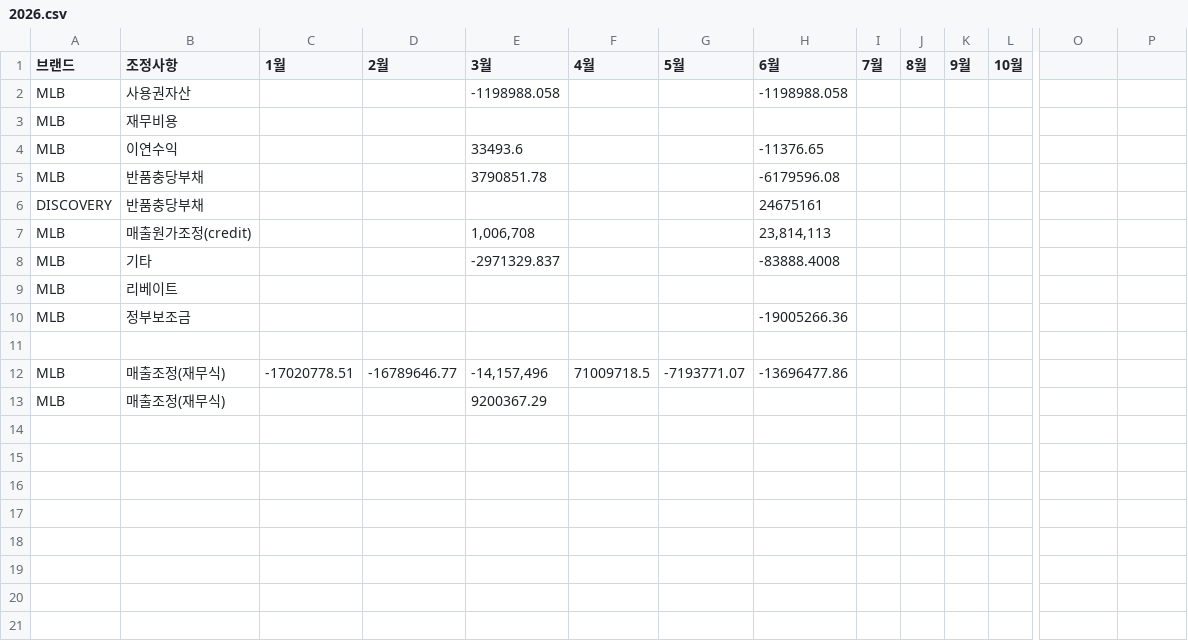
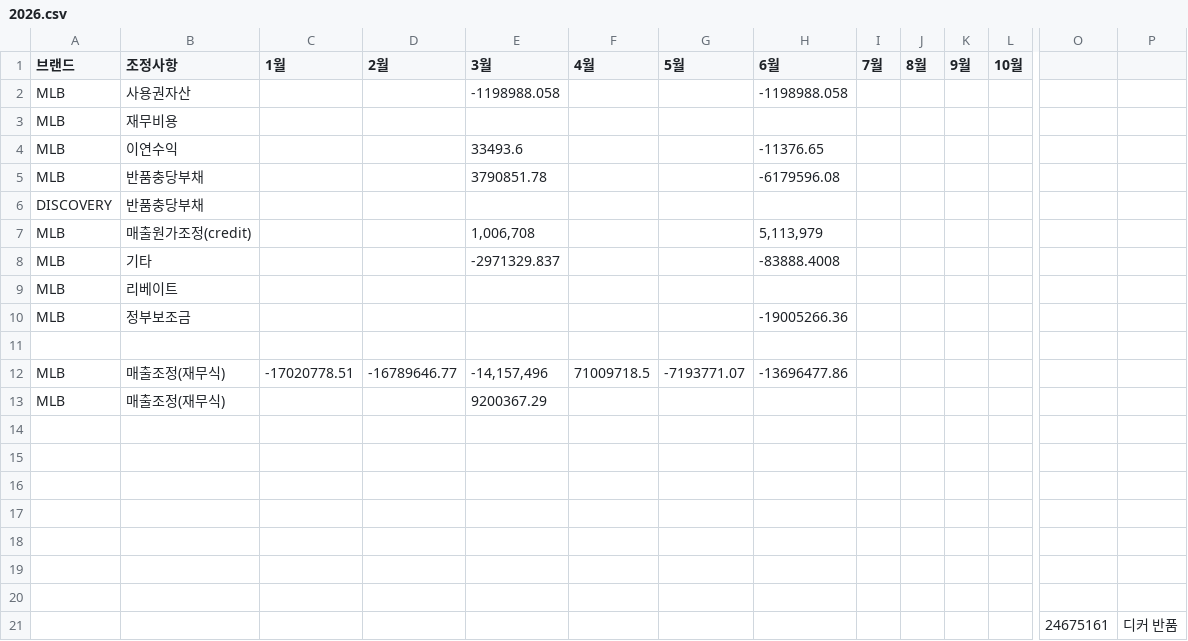
Before and after one commit to xuanm0221-dev/CNFS, a CSV file: 파일/재무조정/2026.csv, drawn as a sheet; only a part is shown, gaps mark what is left out; rows hold the shown columns only; the diff names each change by its address in the sheet, - before the commit and + after, or states it on an @@ line.

```diff
--- a/파일/재무조정/2026.csv
+++ b/파일/재무조정/2026.csv
-H6 (6월): 24675161
+H6 (6월): (empty)
-H7 (6월): 23,814,113
+H7 (6월): 5,113,979
+row 14: (empty)
+row 15: (empty)
+row 16: (empty)
+row 17: (empty)
+row 18: (empty)
+row 19: (empty)
+row 20: (empty)
+row 21:  |  |  |  |  |  |  |  |  |  |  |  | 24675161 | 디커 반품
```
Also changed, not shown: 파일/PL_brand/discovery/2026.csv, 파일/PL_brand/duvetica/2026.csv, 4 other files.
